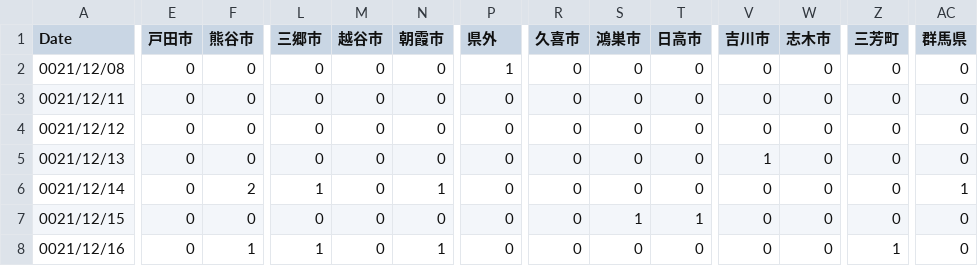
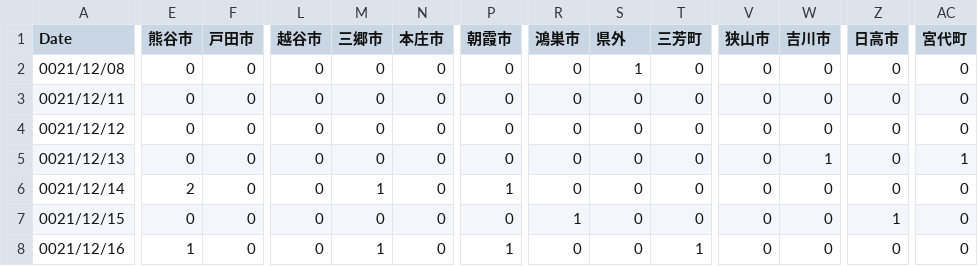
Before and after one commit to mtoyoda/covid19-saitama-data, a CSV file: date_district_diff.csv, drawn as a sheet; only a part is shown, gaps mark what is left out; the diff covers the shown part only; the diff names each change by its address in the sheet, - before the commit and + after, or states it on an @@ line.

Commit message:
update data

```diff
--- a/date_district_diff.csv
+++ b/date_district_diff.csv
-E1: 戸田市
+E1: 熊谷市
-F1: 熊谷市
+F1: 戸田市
-L1: 三郷市
+L1: 越谷市
-M1: 越谷市
+M1: 三郷市
-N1: 朝霞市
+N1: 本庄市
-P1: 県外
+P1: 朝霞市
-R1: 久喜市
+R1: 鴻巣市
-S1: 鴻巣市
+S1: 県外
-T1: 日高市
+T1: 三芳町
-V1: 吉川市
+V1: 狭山市
-W1: 志木市
+W1: 吉川市
-Z1: 三芳町
+Z1: 日高市
-AC1: 群馬県
+AC1: 宮代町
-P2 (朝霞市): 1
+P2 (朝霞市): 0
-S2 (県外): 0
+S2 (県外): 1
-V5 (狭山市): 1
+V5 (狭山市): 0
-W5 (吉川市): 0
+W5 (吉川市): 1
-AC5 (宮代町): 0
+AC5 (宮代町): 1
-E6 (熊谷市): 0
+E6 (熊谷市): 2
-F6 (戸田市): 2
+F6 (戸田市): 0
-L6 (越谷市): 1
+L6 (越谷市): 0
-M6 (三郷市): 0
+M6 (三郷市): 1
-N6 (本庄市): 1
+N6 (本庄市): 0
-P6 (朝霞市): 0
+P6 (朝霞市): 1
-AC6 (宮代町): 1
+AC6 (宮代町): 0
-R7 (鴻巣市): 0
+R7 (鴻巣市): 1
-S7 (県外): 1
+S7 (県外): 0
-T7 (三芳町): 1
+T7 (三芳町): 0
-Z7 (日高市): 0
+Z7 (日高市): 1
-E8 (熊谷市): 0
+E8 (熊谷市): 1
-F8 (戸田市): 1
+F8 (戸田市): 0
-L8 (越谷市): 1
+L8 (越谷市): 0
-M8 (三郷市): 0
+M8 (三郷市): 1
-N8 (本庄市): 1
+N8 (本庄市): 0
-P8 (朝霞市): 0
+P8 (朝霞市): 1
-T8 (三芳町): 0
+T8 (三芳町): 1
-Z8 (日高市): 1
+Z8 (日高市): 0
```
Also changed, not shown: 97 edited cells elsewhere in this file.
